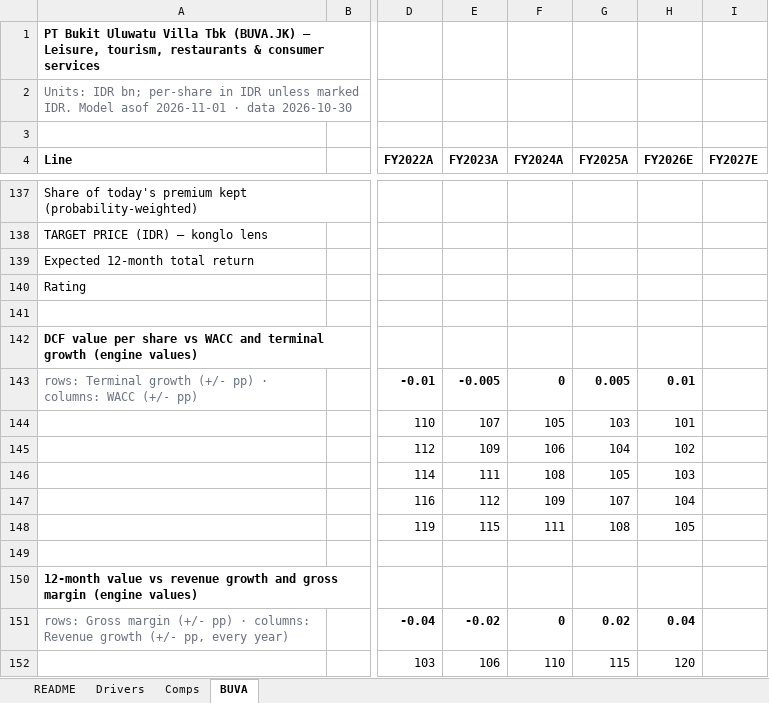
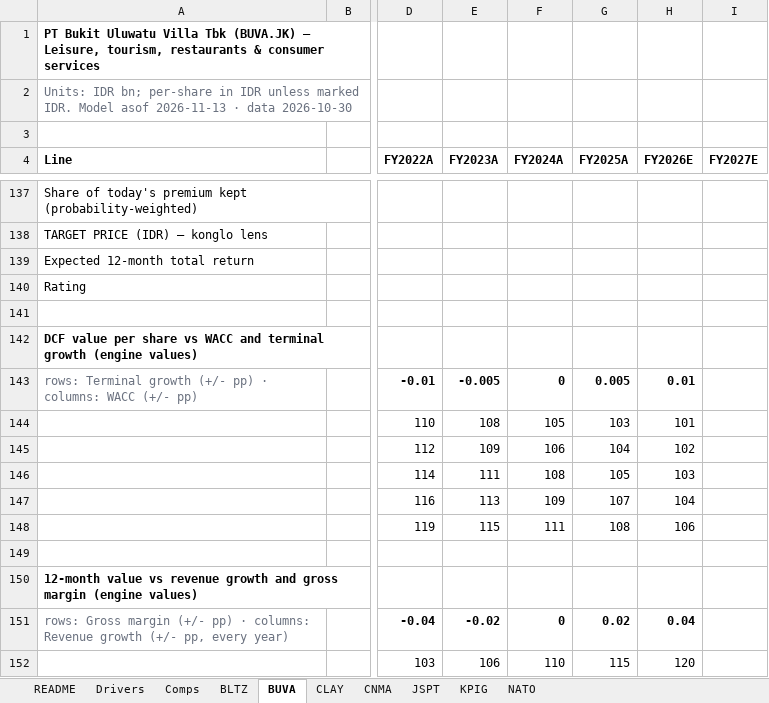
Before and after one commit to snipekick/sixsouth-dashboard, an Excel workbook: models/LEISURE_TOURISM.xlsx, sheet BUVA, drawn as a sheet; only a part is shown, gaps mark what is left out; values as stored, in another font and other column widths than the file's, no borders; the diff covers the shown part only; the diff names each change by its address in the sheet, - before the commit and + after, or states it on an @@ line.

```diff
--- a/models/LEISURE_TOURISM.xlsx (sheet BUVA)
+++ b/models/LEISURE_TOURISM.xlsx (sheet BUVA)
+sheet tab: BLTZ
+sheet tab: CLAY
+sheet tab: CNMA
+sheet tab: JSPT
+sheet tab: KPIG
+sheet tab: NATO
-A2 (Line): …Model asof 2026-11-01 · data…
+A2 (Line): …Model asof 2026-11-13 · data…
-E144 (FY2023A): 107
+E144 (FY2023A): 108
-E147 (FY2023A): 112
+E147 (FY2023A): 113
-H148 (FY2026E): 105
+H148 (FY2026E): 106
```
Also changed, not shown: 17 edited cells elsewhere in this sheet, sheet Comps, sheet README, sheet Drivers, models/PLANTATIONS.xlsx, 28 other files.
